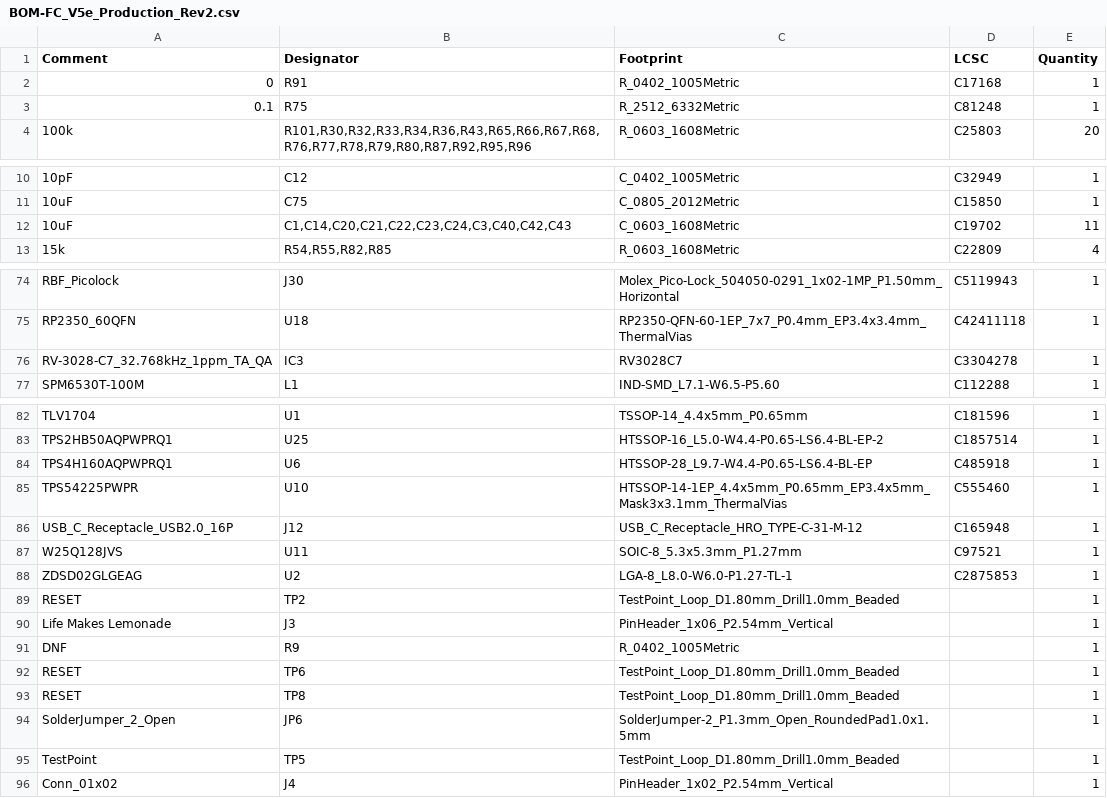
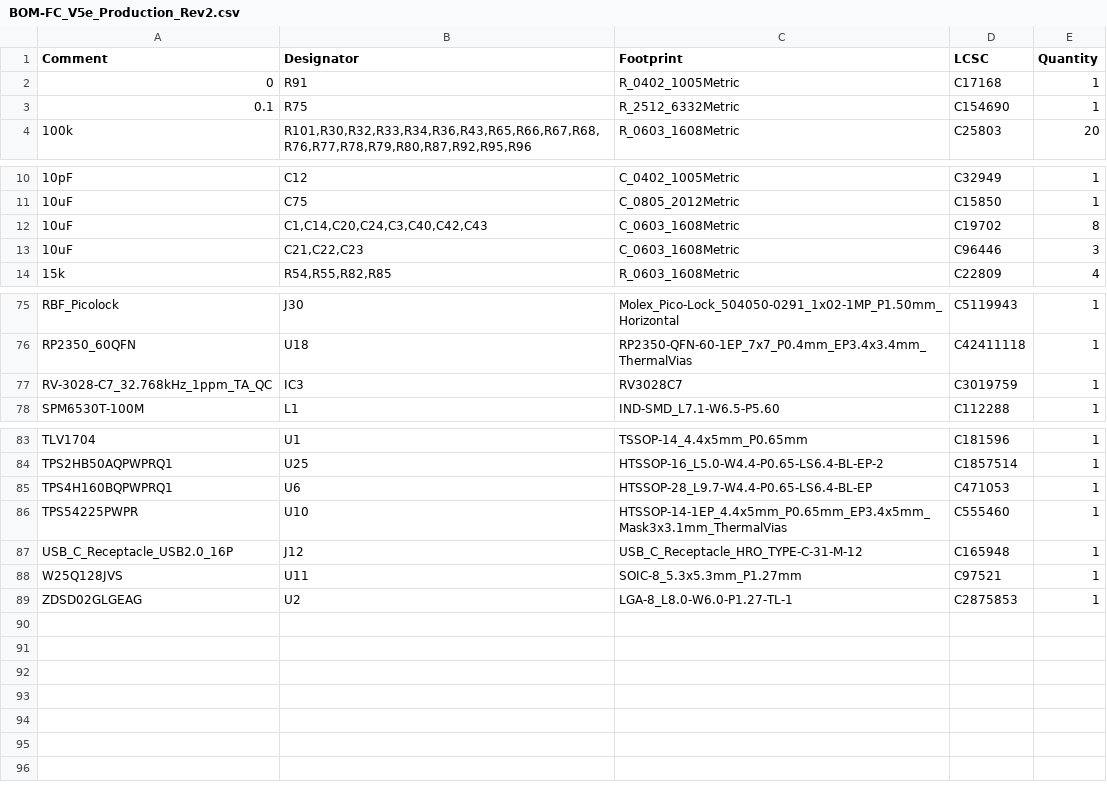
Before and after one commit to proveskit/flight_controller_board, a CSV file: FC_V5e_Production_Rev2/jlcpcb/production_files/BOM-FC_V5e_Production_Rev2.csv, drawn as a sheet; only a part is shown, gaps mark what is left out.

```diff
--- a/FC_V5e_Production_Rev2/jlcpcb/production_files/BOM-FC_V5e_Production_Rev2.csv
+++ b/FC_V5e_Production_Rev2/jlcpcb/production_files/BOM-FC_V5e_Production_Rev2.csv
@@ -2,3 +2,3 @@ Comment,Designator,Footprint,LCSC,Quantity
 0,R91,R_0402_1005Metric,C17168,1
-0.1,R75,R_2512_6332Metric,C81248,1
+0.1,R75,R_2512_6332Metric,C154690,1
 100k,"R101,R30,R32,R33,R34,R36,R43,R65,R66,R67,R68,R76,R77,R78,R79,R80,R87,R92,R95,R96",R_0603_1608Metric,C25803,20
@@ -11,3 +11,4 @@ Comment,Designator,Footprint,LCSC,Quantity
 10uF,C75,C_0805_2012Metric,C15850,1
-10uF,"C1,C14,C20,C21,C22,C23,C24,C3,C40,C42,C43",C_0603_1608Metric,C19702,11
+10uF,"C1,C14,C20,C24,C3,C40,C42,C43",C_0603_1608Metric,C19702,8
+10uF,"C21,C22,C23",C_0603_1608Metric,C96446,3
 15k,"R54,R55,R82,R85",R_0603_1608Metric,C22809,4
@@ -75,3 +76,3 @@ RBF_Picolock,J30,Molex_Pico-Lock_504050-0291_1x02-1MP_P1.50mm_Horizontal,C511994
 RP2350_60QFN,U18,RP2350-QFN-60-1EP_7x7_P0.4mm_EP3.4x3.4mm_ThermalVias,C42411118,1
-RV-3028-C7_32.768kHz_1ppm_TA_QA,IC3,RV3028C7,C3304278,1
+RV-3028-C7_32.768kHz_1ppm_TA_QC,IC3,RV3028C7,C3019759,1
 SPM6530T-100M,L1,IND-SMD_L7.1-W6.5-P5.60,C112288,1
@@ -83,3 +84,3 @@ TLV1704,U1,TSSOP-14_4.4x5mm_P0.65mm,C181596,1
 TPS2HB50AQPWPRQ1,U25,HTSSOP-16_L5.0-W4.4-P0.65-LS6.4-BL-EP-2,C1857514,1
-TPS4H160AQPWPRQ1,U6,HTSSOP-28_L9.7-W4.4-P0.65-LS6.4-BL-EP,C485918,1
+TPS4H160BQPWPRQ1,U6,HTSSOP-28_L9.7-W4.4-P0.65-LS6.4-BL-EP,C471053,1
 TPS54225PWPR,U10,HTSSOP-14-1EP_4.4x5mm_P0.65mm_EP3.4x5mm_Mask3x3.1mm_ThermalVias,C555460,1
@@ -88,9 +89 @@ W25Q128JVS,U11,SOIC-8_5.3x5.3mm_P1.27mm,C97521,1
 ZDSD02GLGEAG,U2,LGA-8_L8.0-W6.0-P1.27-TL-1,C2875853,1
-RESET,TP2,TestPoint_Loop_D1.80mm_Drill1.0mm_Beaded,,1
-Life Makes Lemonade,J3,PinHeader_1x06_P2.54mm_Vertical,,1
-DNF,R9,R_0402_1005Metric,,1
-RESET,TP6,TestPoint_Loop_D1.80mm_Drill1.0mm_Beaded,,1
-RESET,TP8,TestPoint_Loop_D1.80mm_Drill1.0mm_Beaded,,1
-SolderJumper_2_Open,JP6,SolderJumper-2_P1.3mm_Open_RoundedPad1.0x1.5mm,,1
-TestPoint,TP5,TestPoint_Loop_D1.80mm_Drill1.0mm_Beaded,,1
-Conn_01x02,J4,PinHeader_1x02_P2.54mm_Vertical,,1
```
Also changed, not shown: FC_V5e_Production_Rev2/jlcpcb/production_files/CPL-FC_V5e_Production_Rev2.csv, 1 other file.
